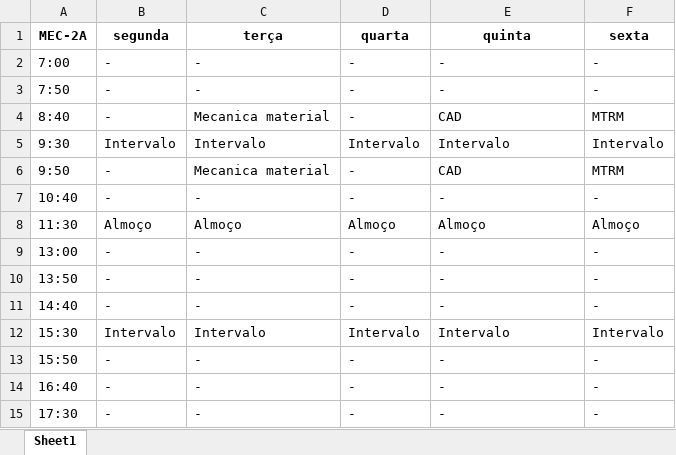
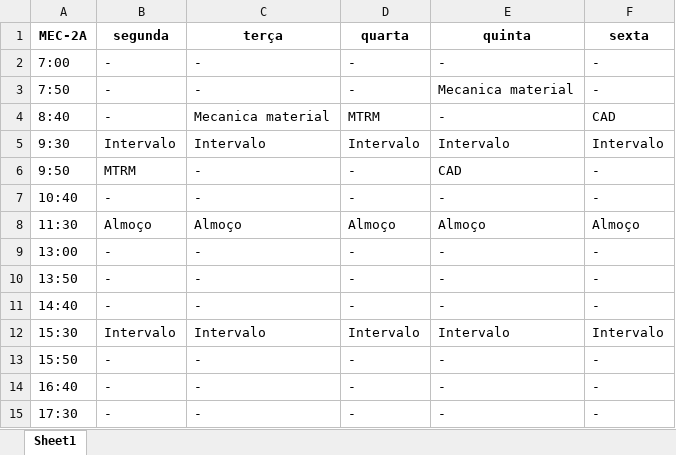
Before and after one commit to TulioHRC/Horarios-CEFET, an Excel workbook: data/turm/MEC-2A.xlsx, sheet Sheet1, drawn as a sheet; values as stored, in another font and other column widths than the file's, no borders; the diff names each change by its address in the sheet, - before the commit and + after, or states it on an @@ line.

```diff
--- a/data/turm/MEC-2A.xlsx (sheet Sheet1)
+++ b/data/turm/MEC-2A.xlsx (sheet Sheet1)
-E3 (quinta): -
+E3 (quinta): Mecanica material
-D4 (quarta): -
+D4 (quarta): MTRM
-E4 (quinta): CAD
+E4 (quinta): -
-F4 (sexta): MTRM
+F4 (sexta): CAD
-B6 (segunda): -
+B6 (segunda): MTRM
-C6 (terça): Mecanica material
+C6 (terça): -
-F6 (sexta): MTRM
+F6 (sexta): -
```
Also changed, not shown: data/teacher/Andre Barros.xlsx, data/teacher/Andre Lucca.xlsx, 20 other files.
